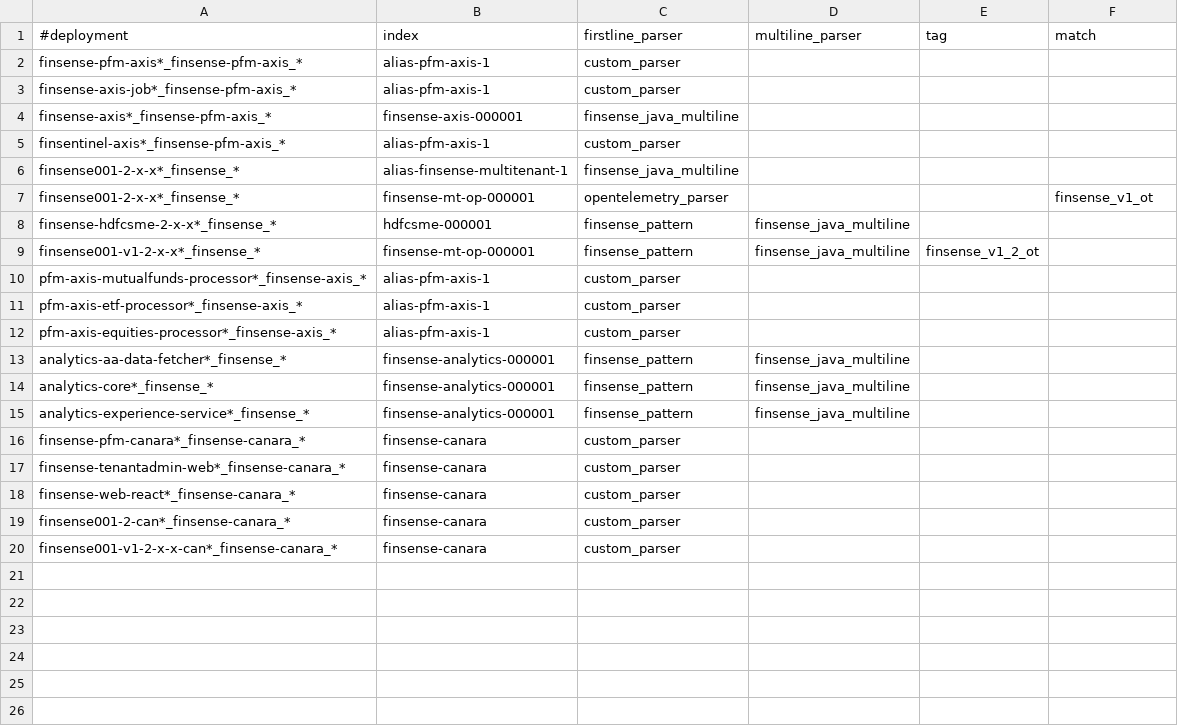
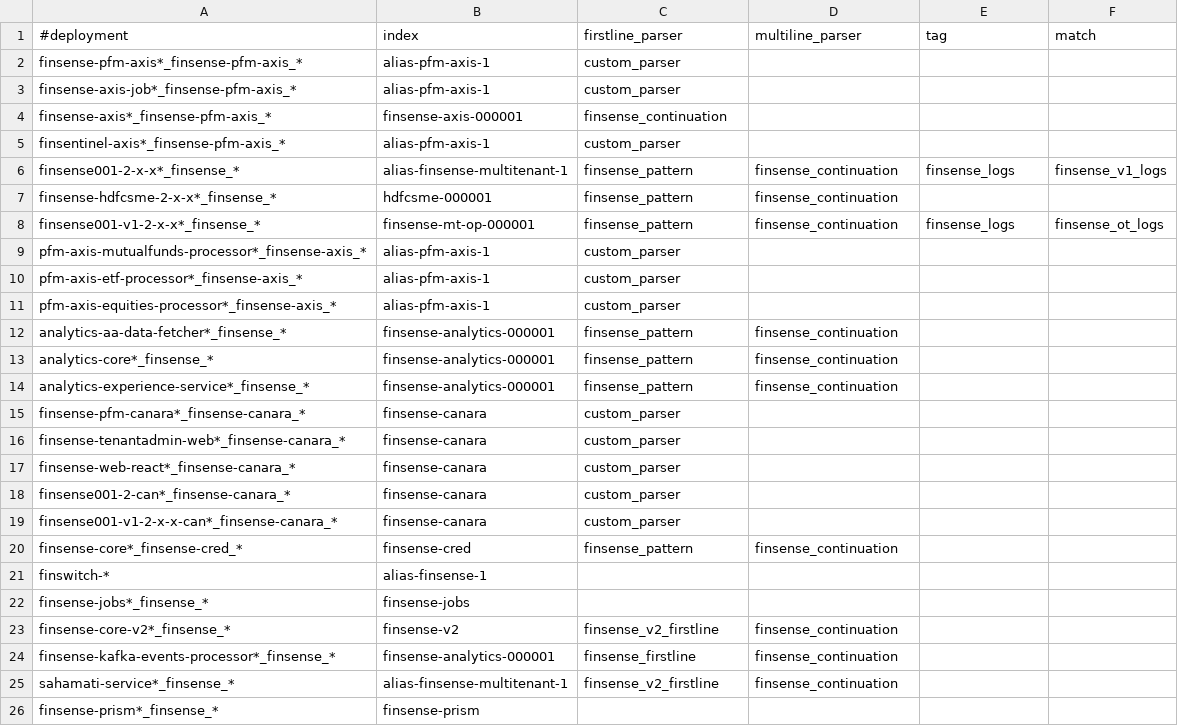
Before and after one commit to souravgharge-ftpl/fluent-bit-config, a CSV file: finsense/fluentbit_config_finsense_prod.csv, drawn as a sheet.

Commit message:
Update fluentbit_config_finsense_prod.csv

```diff
--- a/finsense/fluentbit_config_finsense_prod.csv
+++ b/finsense/fluentbit_config_finsense_prod.csv
@@ -3,8 +3,7 @@ finsense-pfm-axis*_finsense-pfm-axis_*,alias-pfm-axis-1,custom_parser,,,
 finsense-axis-job*_finsense-pfm-axis_*,alias-pfm-axis-1,custom_parser,,,
-finsense-axis*_finsense-pfm-axis_*,finsense-axis-000001,finsense_java_multiline,,,
+finsense-axis*_finsense-pfm-axis_*,finsense-axis-000001,finsense_continuation,,,
 finsentinel-axis*_finsense-pfm-axis_*,alias-pfm-axis-1,custom_parser,,,
-finsense001-2-x-x*_finsense_*,alias-finsense-multitenant-1,finsense_java_multiline,,,
-finsense001-2-x-x*_finsense_*,finsense-mt-op-000001,opentelemetry_parser,,,finsense_v1_ot
-finsense-hdfcsme-2-x-x*_finsense_*,hdfcsme-000001,finsense_pattern,finsense_java_multiline,,
-finsense001-v1-2-x-x*_finsense_*,finsense-mt-op-000001,finsense_pattern,finsense_java_multiline,finsense_v1_2_ot,
+finsense001-2-x-x*_finsense_*,alias-finsense-multitenant-1,finsense_pattern,finsense_continuation,finsense_logs,finsense_v1_logs
+finsense-hdfcsme-2-x-x*_finsense_*,hdfcsme-000001,finsense_pattern,finsense_continuation,,
+finsense001-v1-2-x-x*_finsense_*,finsense-mt-op-000001,finsense_pattern,finsense_continuation,finsense_logs,finsense_ot_logs
 pfm-axis-mutualfunds-processor*_finsense-axis_*,alias-pfm-axis-1,custom_parser,,,
@@ -12,5 +11,5 @@ pfm-axis-etf-processor*_finsense-axis_*,alias-pfm-axis-1,custom_parser,,,
 pfm-axis-equities-processor*_finsense-axis_*,alias-pfm-axis-1,custom_parser,,,
-analytics-aa-data-fetcher*_finsense_*,finsense-analytics-000001,finsense_pattern,finsense_java_multiline,,
-analytics-core*_finsense_*,finsense-analytics-000001,finsense_pattern,finsense_java_multiline,,
-analytics-experience-service*_finsense_*,finsense-analytics-000001,finsense_pattern,finsense_java_multiline,,
+analytics-aa-data-fetcher*_finsense_*,finsense-analytics-000001,finsense_pattern,finsense_continuation,,
+analytics-core*_finsense_*,finsense-analytics-000001,finsense_pattern,finsense_continuation,,
+analytics-experience-service*_finsense_*,finsense-analytics-000001,finsense_pattern,finsense_continuation,,
 finsense-pfm-canara*_finsense-canara_*,finsense-canara,custom_parser,,,
@@ -20 +19,8 @@ finsense001-2-can*_finsense-canara_*,finsense-canara,custom_parser,,,
 finsense001-v1-2-x-x-can*_finsense-canara_*,finsense-canara,custom_parser,,,
+finsense-core*_finsense-cred_*,finsense-cred,finsense_pattern,finsense_continuation,,
+finswitch-*,alias-finsense-1,,,,
+finsense-jobs*_finsense_*,finsense-jobs,,,,
+finsense-core-v2*_finsense_*,finsense-v2,finsense_v2_firstline,finsense_continuation,,
+finsense-kafka-events-processor*_finsense_*,finsense-analytics-000001,finsense_firstline,finsense_continuation,,
+sahamati-service*_finsense_*,alias-finsense-multitenant-1,finsense_v2_firstline,finsense_continuation,,
+finsense-prism*_finsense_*,finsense-prism,,,,
```
